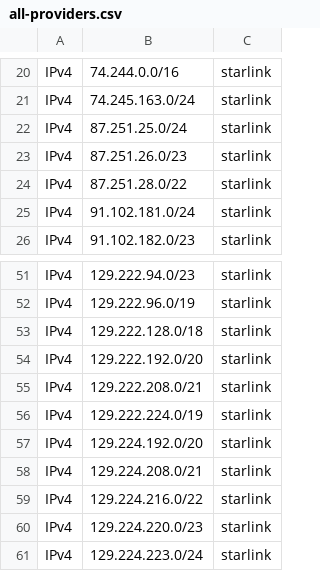
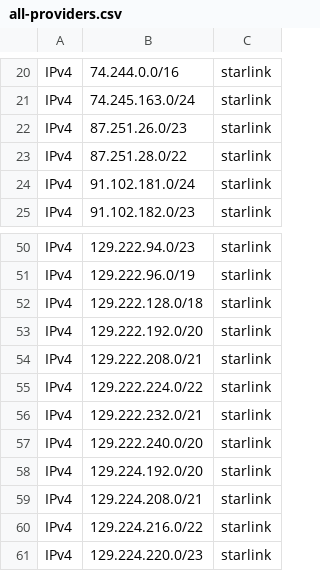
Before and after one commit to disposable/cloud-ip-ranges, a CSV file: misc/all-providers.csv, drawn as a sheet; only a part is shown, gaps mark what is left out; the shorter side is filled out with more unchanged rows.

```diff
--- a/misc/all-providers.csv
+++ b/misc/all-providers.csv
@@ -21,3 +21,2 @@ IPv4,74.244.0.0/16,starlink
 IPv4,74.245.163.0/24,starlink
-IPv4,87.251.25.0/24,starlink
 IPv4,87.251.26.0/23,starlink
@@ -55,3 +54,5 @@ IPv4,129.222.192.0/20,starlink
 IPv4,129.222.208.0/21,starlink
-IPv4,129.222.224.0/19,starlink
+IPv4,129.222.224.0/22,starlink
+IPv4,129.222.232.0/21,starlink
+IPv4,129.222.240.0/20,starlink
 IPv4,129.224.192.0/20,starlink
```
Also changed, not shown: misc/starlink.csv, 6 other files.
